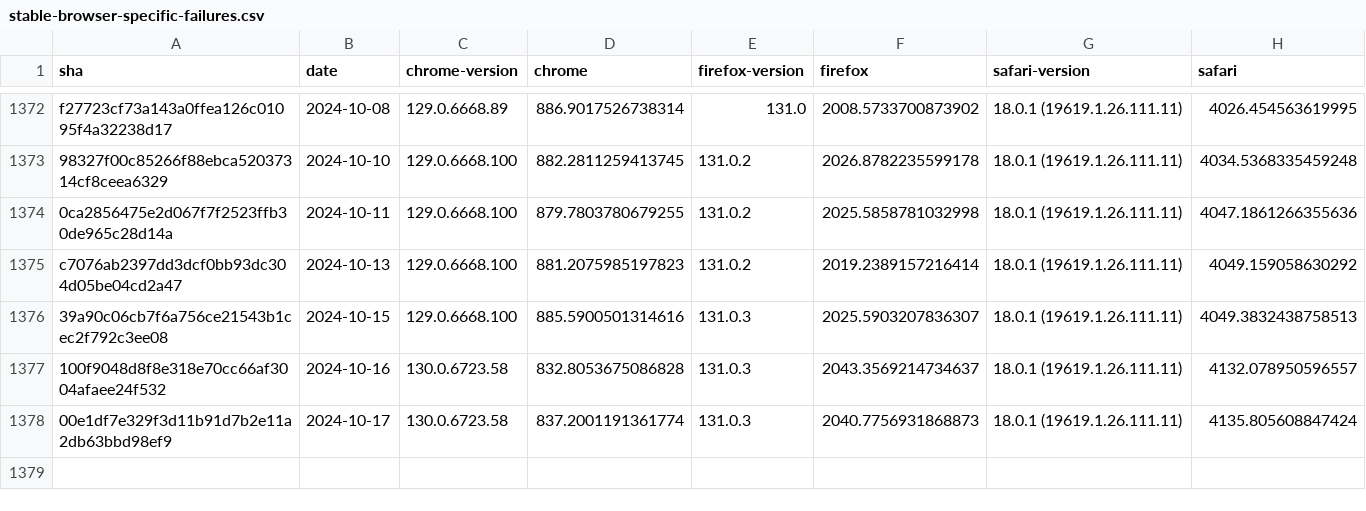
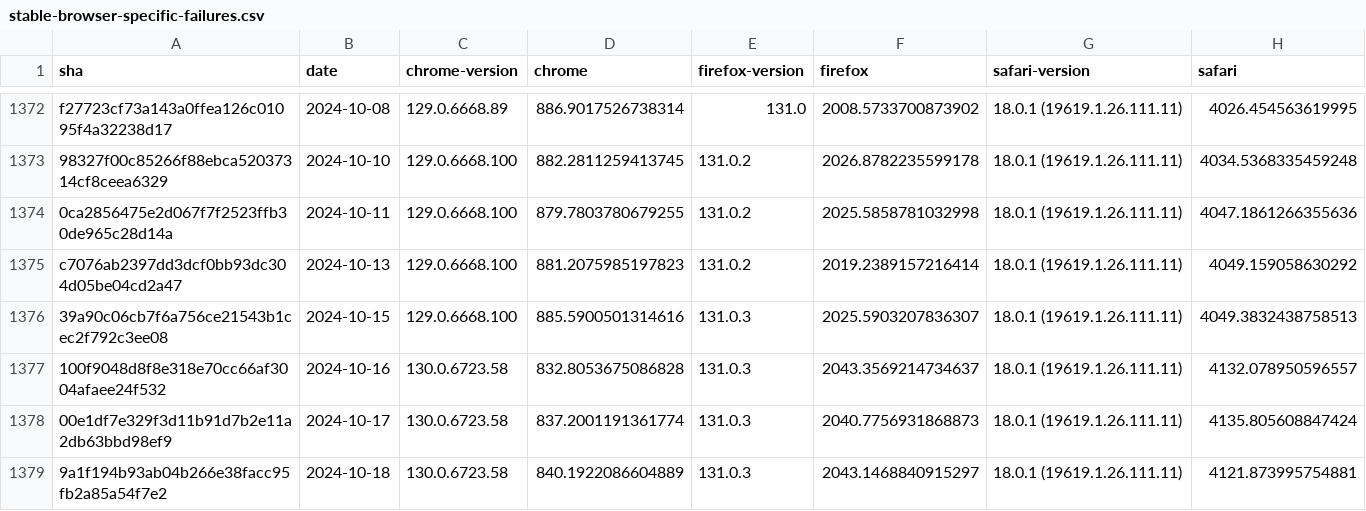
Before and after one commit to gsnedders/results-analysis, a CSV file: data/stable-browser-specific-failures.csv, drawn as a sheet; only a part is shown, gaps mark what is left out.

```diff
--- a/data/stable-browser-specific-failures.csv
+++ b/data/stable-browser-specific-failures.csv
@@ -1378 +1378,2 @@ c7076ab2397dd3dcf0bb93dc304d05be04cd2a47,2024-10-13,129.0.6668.100,881.207598519
 00e1df7e329f3d11b91d7b2e11a2db63bbd98ef9,2024-10-17,130.0.6723.58,837.2001191361774,131.0.3,2040.7756931868873,18.0.1 (19619.1.26.111.11),4135.805608847424
+9a1f194b93ab04b266e38facc95fb2a85a54f7e2,2024-10-18,130.0.6723.58,840.1922086604889,131.0.3,2043.1468840915297,18.0.1 (19619.1.26.111.11),4121.873995754881
```
Also changed, not shown: data/interop-2023/interop-2023-stable-v2.csv, data/interop-2024/interop-2024-stable-v2.csv.
